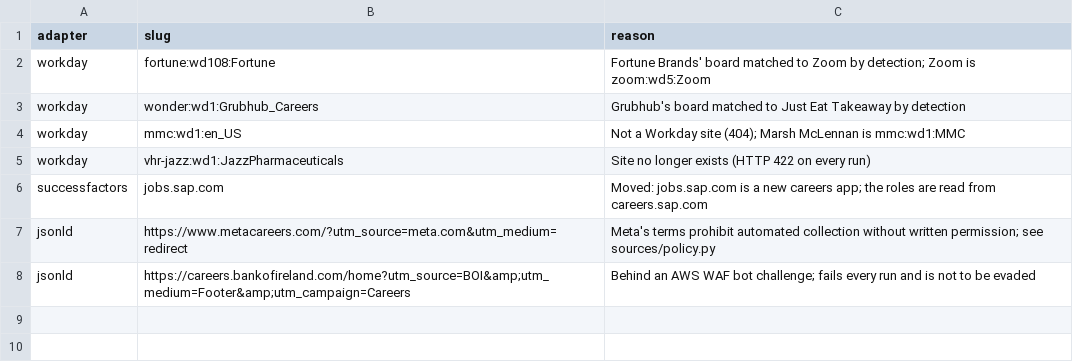
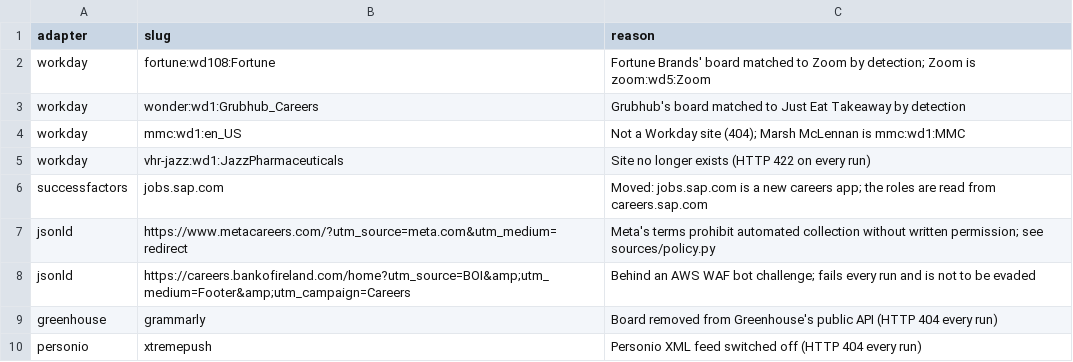
Before and after one commit to ag2502/Job-Finder-for-Ireland, a CSV file: data/retired_sources.csv, drawn as a sheet; the diff names each change by its address in the sheet, - before the commit and + after, or states it on an @@ line.

```diff
--- a/data/retired_sources.csv
+++ b/data/retired_sources.csv
+row 9: greenhouse | grammarly | Board removed from Greenhouse's public API (HTTP 404 every run)
+row 10: personio | xtremepush | Personio XML feed switched off (HTTP 404 every run)
```
Also changed, not shown: data/seed_companies.csv.
